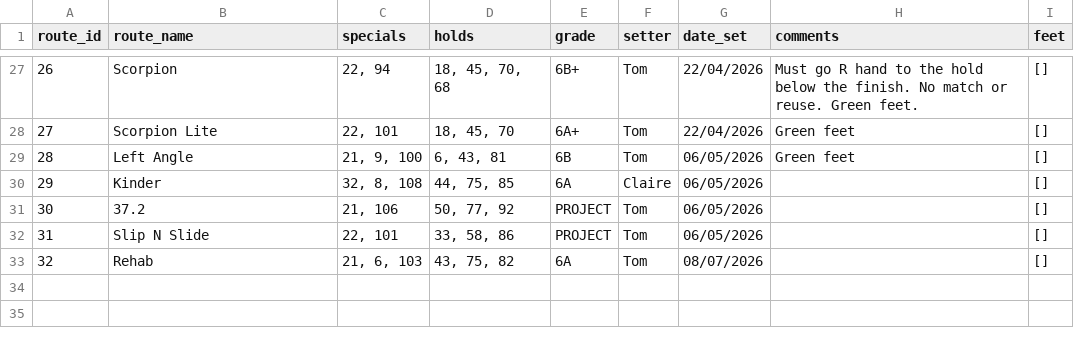
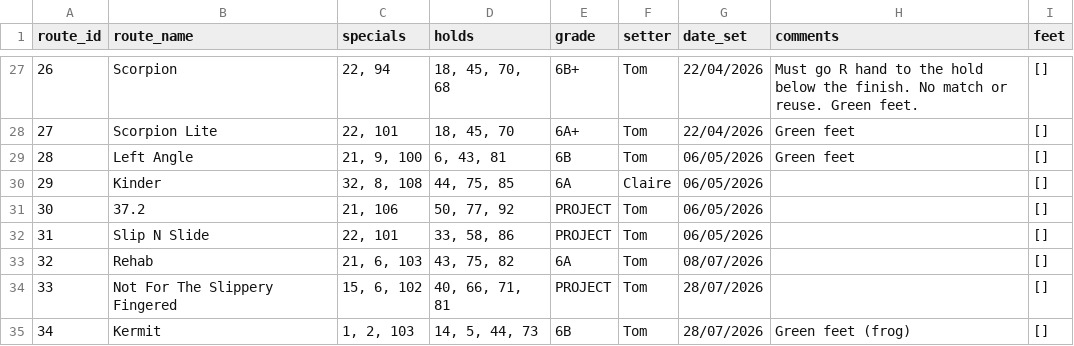
Before and after one commit to ceguest/climbing_app, a CSV file: static/routes.csv, drawn as a sheet; only a part is shown, gaps mark what is left out.

Commit message:
New routes 28-07-2026

```diff
--- a/static/routes.csv
+++ b/static/routes.csv
@@ -33 +33,3 @@ route_id;route_name;specials;holds;grade;setter;date_set;comments;feet
 32;Rehab;21, 6, 103;43, 75, 82;6A;Tom;08/07/2026;;[]
+33;Not For The Slippery Fingered;15, 6, 102;40, 66, 71, 81;PROJECT;Tom;28/07/2026;;[]
+34;Kermit;1, 2, 103;14, 5, 44, 73;6B;Tom;28/07/2026;Green feet (frog);[]
```
